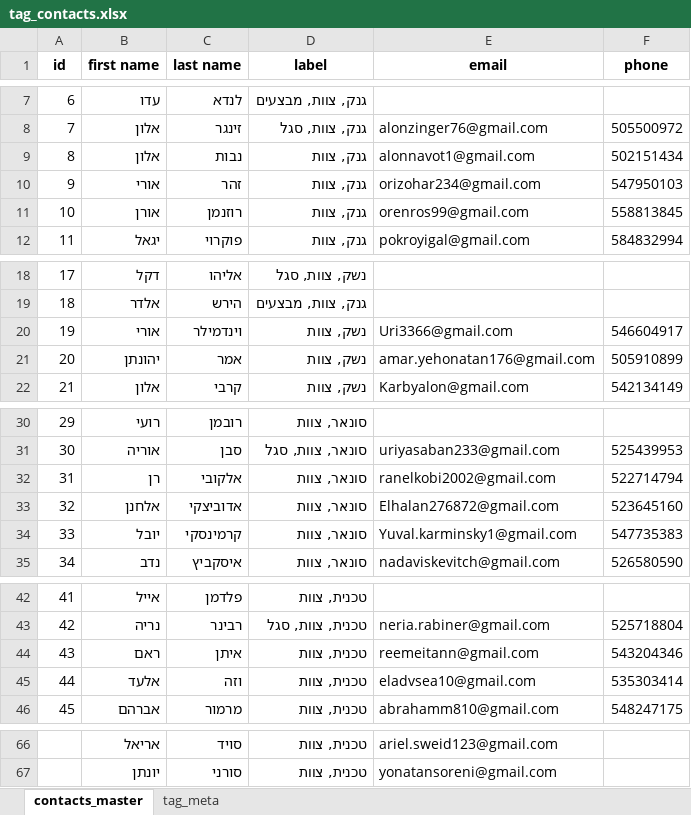
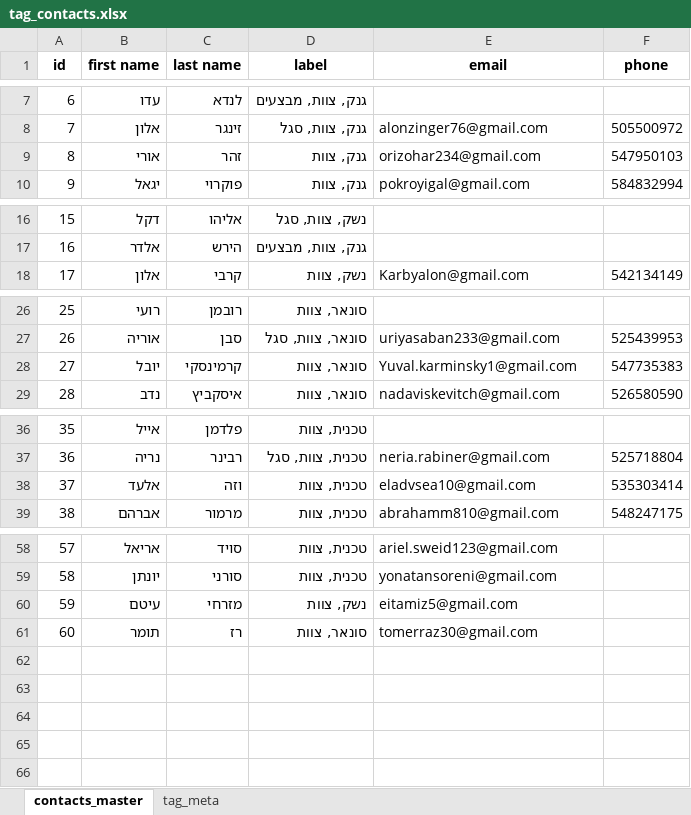
Before and after one commit to giladondon/Xo-Assistance, an Excel workbook: telegram-bot/tag_contacts.xlsx, sheet contacts_master, drawn as a sheet; only a part is shown, gaps mark what is left out; values as stored, in another font and other column widths than the file's, no borders; removed rows and columns are numbered as before the commit, all else as after; the diff covers the shown part only; the diff names each change by its address in the sheet, - before the commit and + after, or states it on an @@ line.

Commit message:
Update tag_contacts.xlsx

```diff
--- a/telegram-bot/tag_contacts.xlsx (sheet contacts_master)
+++ b/telegram-bot/tag_contacts.xlsx (sheet contacts_master)
-row 9: 8 | אלון | נבות | גנק, צוות | alonnavot1@gmail.com | 502151434
@@ column A (id) renumbered between rows 9 and 59 @@
-row 11: 10 | אורן | רוזנמן | גנק, צוות | orenros99@gmail.com | 558813845
-row 20: 19 | אורי | וינדמילר | נשק, צוות | Uri3366@gmail.com | 546604917
-row 21: 20 | יהונתן | אמר | נשק, צוות | amar.yehonatan176@gmail.com | 505910899
-row 32: 31 | רן | אלקובי | סונאר, צוות | ranelkobi2002@gmail.com | 522714794
-row 33: 32 | אלחנן | אדוביצקי | סונאר, צוות | Elhalan276872@gmail.com | 523645160
-row 44: 43 | ראם | איתן | טכנית, צוות | reemeitann@gmail.com | 543204346
+row 60: 59 | עיטם | מזרחי | נשק, צוות | eitamiz5@gmail.com
+row 61: 60 | תומר | רז | סונאר, צוות | tomerraz30@gmail.com
```
Also changed, not shown: 1 removed row elsewhere in this sheet.
